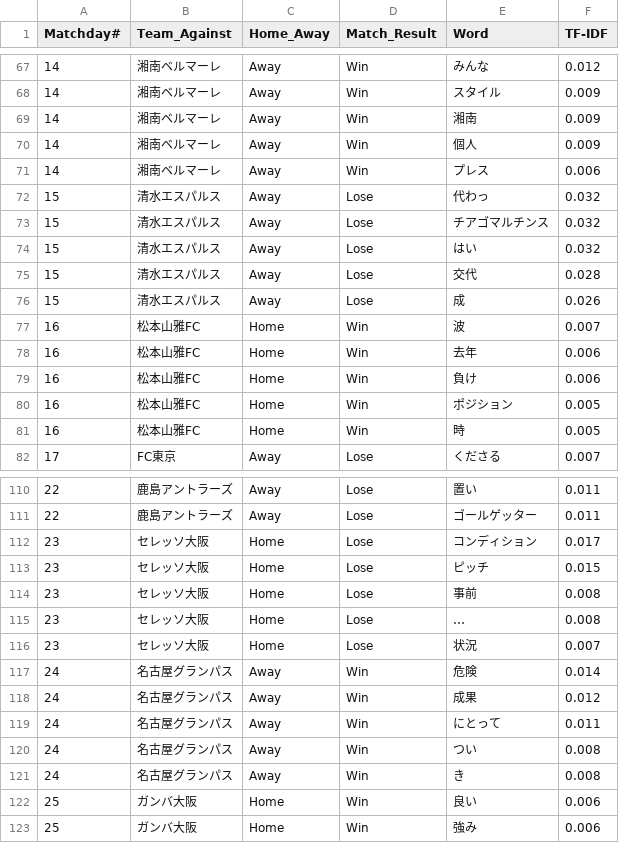
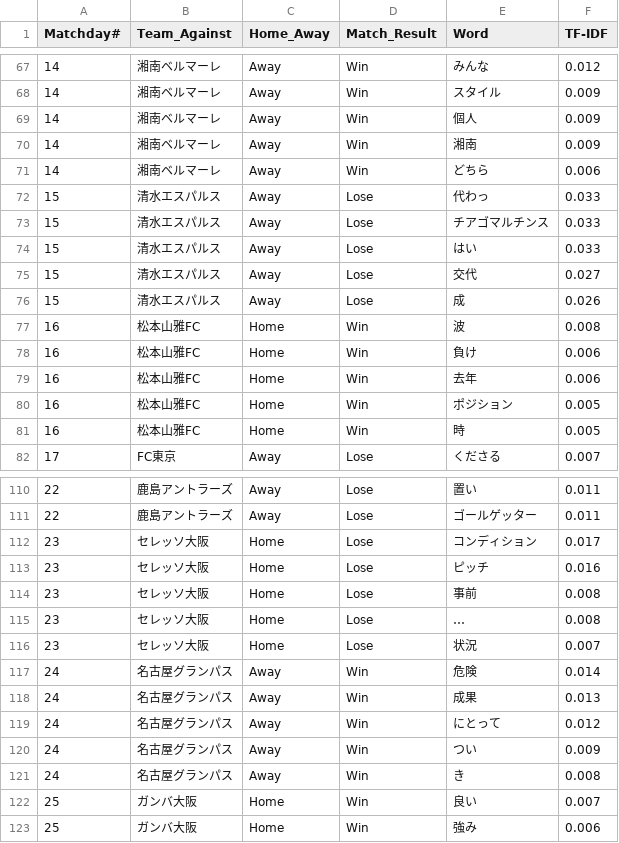
Before and after one commit to Herrokkin/fmarinos_coach_comment, a CSV file: results/2019_fulltime.csv, drawn as a sheet; only a part is shown, gaps mark what is left out; the diff covers the shown part only.

```diff
--- a/results/2019_fulltime.csv
+++ b/results/2019_fulltime.csv
@@ -68,13 +68,13 @@ Matchday#, Team_Against, Home_Away, Match_Result, Word, TF-IDF
 14, 湘南ベルマーレ, Away, Win, スタイル, 0.009
+14, 湘南ベルマーレ, Away, Win, 個人, 0.009
 14, 湘南ベルマーレ, Away, Win, 湘南, 0.009
-14, 湘南ベルマーレ, Away, Win, 個人, 0.009
-14, 湘南ベルマーレ, Away, Win, プレス, 0.006
-15, 清水エスパルス, Away, Lose, 代わっ, 0.032
-15, 清水エスパルス, Away, Lose, チアゴマルチンス, 0.032
-15, 清水エスパルス, Away, Lose, はい, 0.032
-15, 清水エスパルス, Away, Lose, 交代, 0.028
+14, 湘南ベルマーレ, Away, Win, どちら, 0.006
+15, 清水エスパルス, Away, Lose, 代わっ, 0.033
+15, 清水エスパルス, Away, Lose, チアゴマルチンス, 0.033
+15, 清水エスパルス, Away, Lose, はい, 0.033
+15, 清水エスパルス, Away, Lose, 交代, 0.027
 15, 清水エスパルス, Away, Lose, 成, 0.026
-16, 松本山雅FC, Home, Win, 波, 0.007
+16, 松本山雅FC, Home, Win, 波, 0.008
+16, 松本山雅FC, Home, Win, 負け, 0.006
 16, 松本山雅FC, Home, Win, 去年, 0.006
-16, 松本山雅FC, Home, Win, 負け, 0.006
 16, 松本山雅FC, Home, Win, ポジション, 0.005
@@ -112,3 +112,3 @@ Matchday#, Team_Against, Home_Away, Match_Result, Word, TF-IDF
 23, セレッソ大阪, Home, Lose, コンディション, 0.017
-23, セレッソ大阪, Home, Lose, ピッチ, 0.015
+23, セレッソ大阪, Home, Lose, ピッチ, 0.016
 23, セレッソ大阪, Home, Lose, 事前, 0.008
@@ -117,7 +117,7 @@ Matchday#, Team_Against, Home_Away, Match_Result, Word, TF-IDF
 24, 名古屋グランパス, Away, Win, 危険, 0.014
-24, 名古屋グランパス, Away, Win, 成果, 0.012
-24, 名古屋グランパス, Away, Win, にとって, 0.011
-24, 名古屋グランパス, Away, Win, つい, 0.008
+24, 名古屋グランパス, Away, Win, 成果, 0.013
+24, 名古屋グランパス, Away, Win, にとって, 0.012
+24, 名古屋グランパス, Away, Win, つい, 0.009
 24, 名古屋グランパス, Away, Win, き, 0.008
-25, ガンバ大阪, Home, Win, 良い, 0.006
+25, ガンバ大阪, Home, Win, 良い, 0.007
 25, ガンバ大阪, Home, Win, 強み, 0.006
```
Also changed, not shown: 6 added rows, 1 removed row and 44 edited cells elsewhere in this file, results/2019_halftime.csv.
